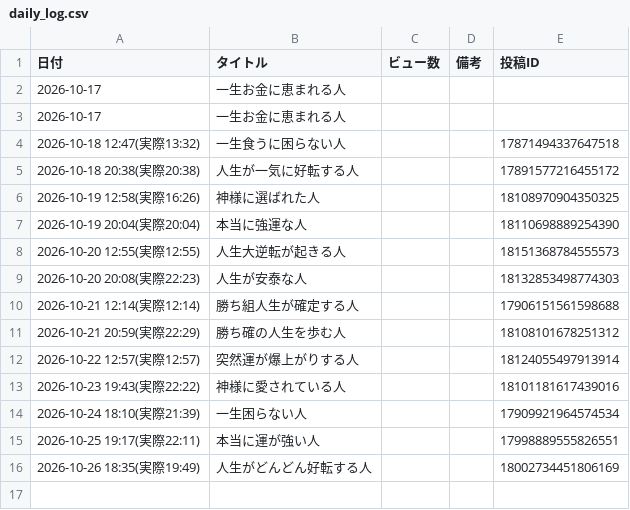
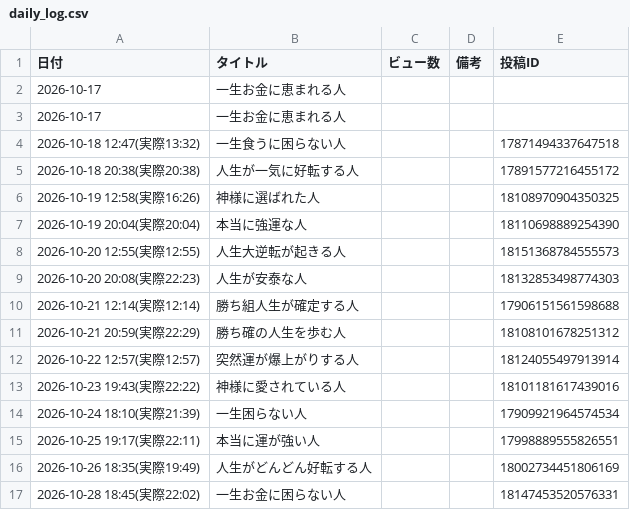
Before and after one commit to barbiechan7/insta-auto-reels, a CSV file: data/daily_log.csv, drawn as a sheet.

```diff
--- a/data/daily_log.csv
+++ b/data/daily_log.csv
@@ -16 +16,2 @@
 2026-10-26 18:35(実際19:49),人生がどんどん好転する人,,,18002734451806169
+2026-10-28 18:45(実際22:02),一生お金に困らない人,,,18147453520576331
```
Also changed, not shown: 1 other file.
